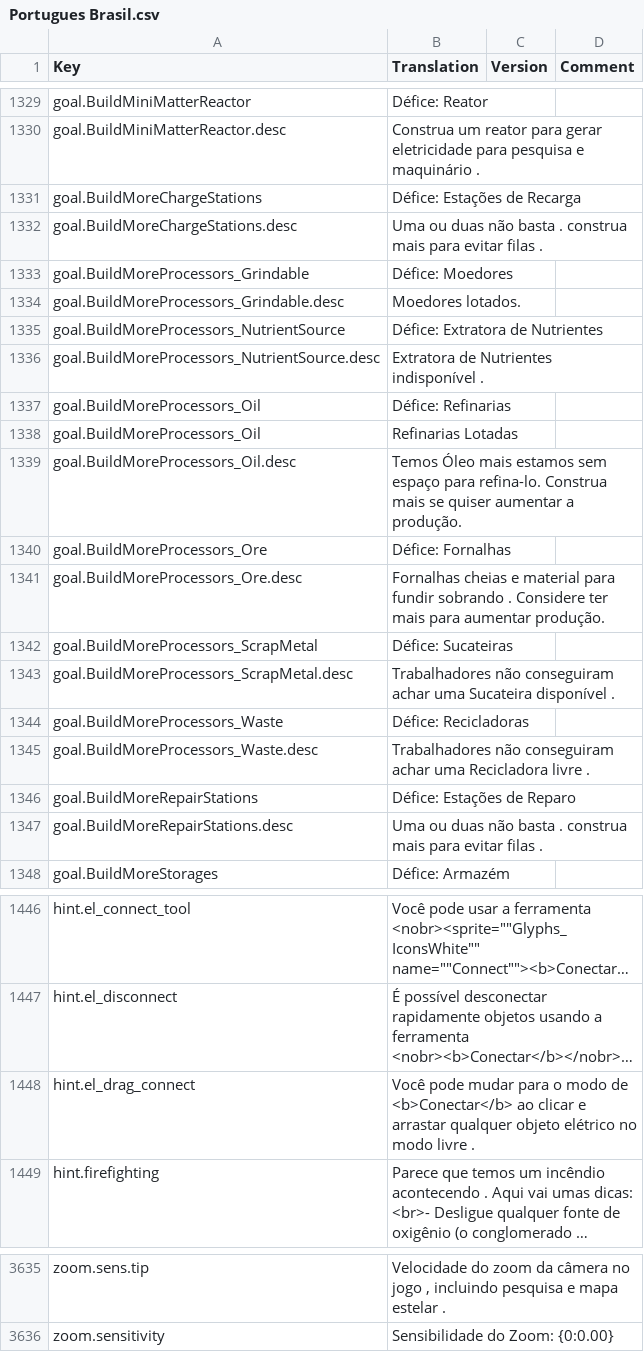
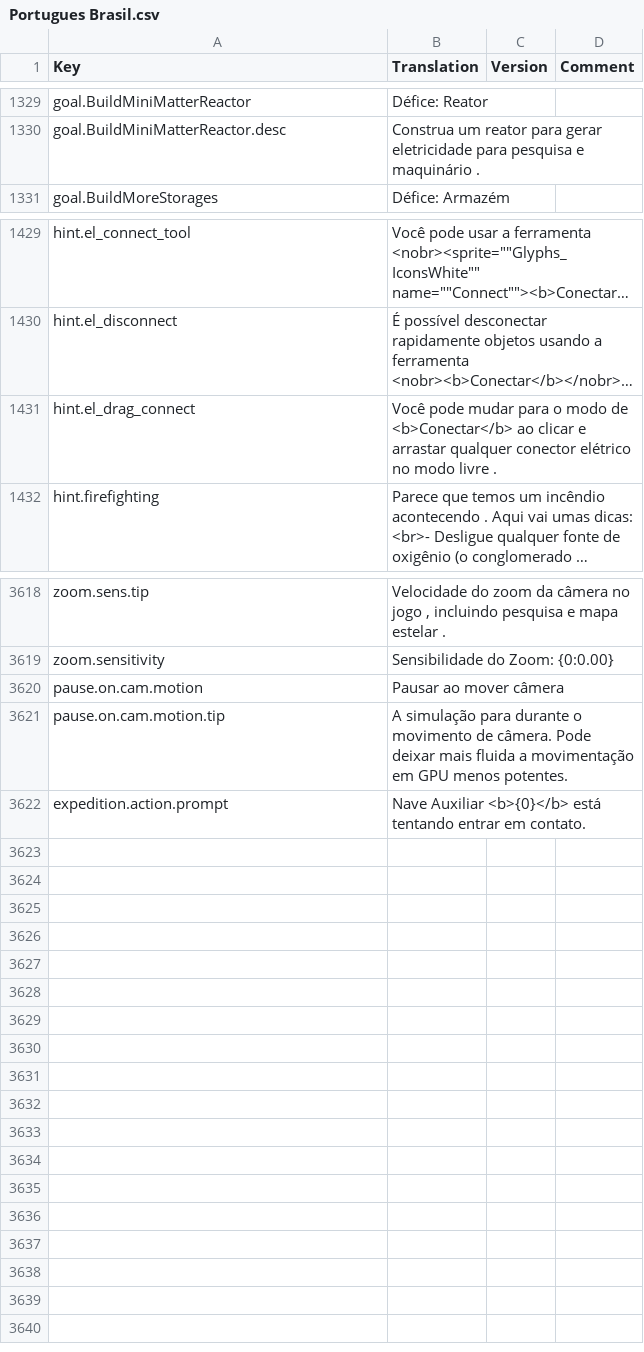
Before and after one commit to kodolinija/stardeus-translations, a CSV file: Translations/Portugues Brasil.csv, drawn as a sheet; only a part is shown, gaps mark what is left out; long unchanged cells end in …; removed rows and columns are numbered as before the commit, all else as after; the diff covers the shown part only; the diff names each change by its address in the sheet, - before the commit and + after, or states it on an @@ line.

Commit message:
weekly update

```diff
--- a/Translations/Portugues Brasil.csv
+++ b/Translations/Portugues Brasil.csv
-row 1331: goal.BuildMoreChargeStations | Défice: Estações de Recarga
-row 1332: goal.BuildMoreChargeStations.desc | Uma ou duas não basta . construa mais para evitar filas .
-row 1333: goal.BuildMoreProcessors_Grindable | Défice: Moedores
-row 1334: goal.BuildMoreProcessors_Grindable.desc | Moedores lotados.
-row 1335: goal.BuildMoreProcessors_NutrientSource | Défice: Extratora de Nutrientes
-row 1336: goal.BuildMoreProcessors_NutrientSource.desc | Extratora de Nutrientes indisponível .
-row 1337: goal.BuildMoreProcessors_Oil | Défice: Refinarias
-row 1338: goal.BuildMoreProcessors_Oil | Refinarias Lotadas
-row 1339: goal.BuildMoreProcessors_Oil.desc | Temos Óleo mais estamos sem espaço para refina-lo. Construa mais se quiser aumentar a produção.
-row 1340: goal.BuildMoreProcessors_Ore | Défice: Fornalhas
-row 1341: goal.BuildMoreProcessors_Ore.desc | Fornalhas cheias e material para fundir sobrando . Considere ter mais para aumentar produção.
-row 1342: goal.BuildMoreProcessors_ScrapMetal | Défice: Sucateiras
-row 1343: goal.BuildMoreProcessors_ScrapMetal.desc | Trabalhadores não conseguiram achar uma Sucateira disponível .
-row 1344: goal.BuildMoreProcessors_Waste | Défice: Recicladoras
-row 1345: goal.BuildMoreProcessors_Waste.desc | Trabalhadores não conseguiram achar uma Recicladora livre .
-row 1346: goal.BuildMoreRepairStations | Défice: Estações de Reparo
-row 1347: goal.BuildMoreRepairStations.desc | Uma ou duas não basta . construa mais para evitar filas .
-B1431 (Translation): …arrastar qualquer objeto elétrico no…
+B1431 (Translation): …arrastar qualquer conector elétrico no…
+row 3620: pause.on.cam.motion | Pausar ao mover câmera
+row 3621: pause.on.cam.motion.tip | A simulação para durante o movimento de câmera. Pode deixar mais fluida a movimentação em GPU menos potentes.
+row 3622: expedition.action.prompt | Nave Auxiliar <b>{0}</b> está tentando entrar em contato.
```
Also changed, not shown: 15 edited cells elsewhere in this file.
